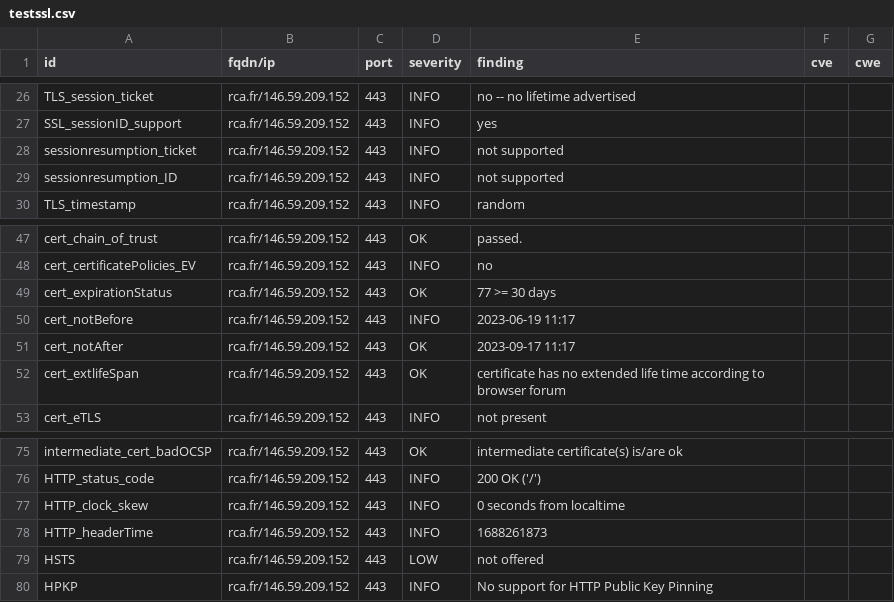
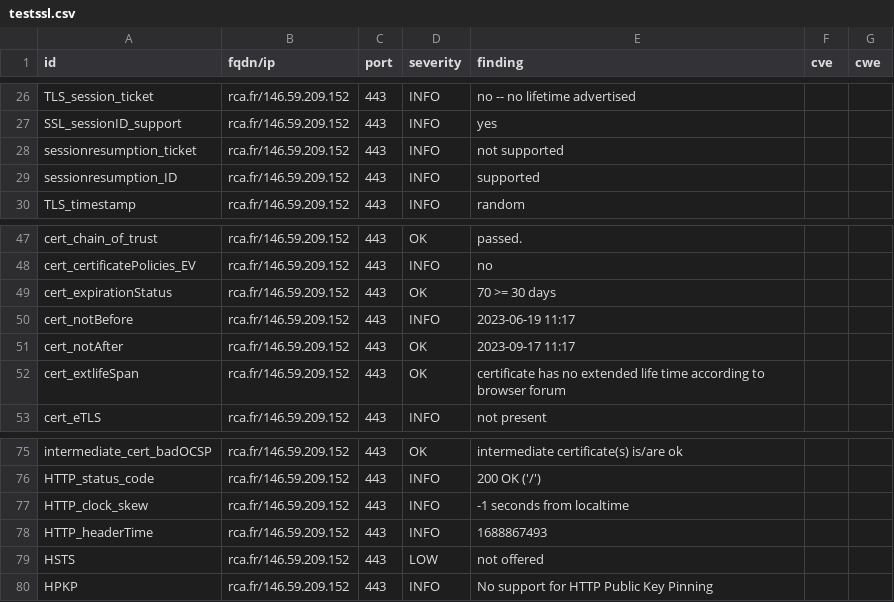
Before and after one commit to arthurzenika/dashlord-rca, a CSV file: results/aHR0cHM6Ly9yY2EuZnI=/testssl.csv, drawn as a sheet; only a part is shown, gaps mark what is left out.

```diff
--- a/results/aHR0cHM6Ly9yY2EuZnI=/testssl.csv
+++ b/results/aHR0cHM6Ly9yY2EuZnI=/testssl.csv
@@ -28,3 +28,3 @@
 "sessionresumption_ticket","rca.fr/146.59.209.152","443","INFO","not supported","",""
-"sessionresumption_ID","rca.fr/146.59.209.152","443","INFO","not supported","",""
+"sessionresumption_ID","rca.fr/146.59.209.152","443","INFO","supported","",""
 "TLS_timestamp","rca.fr/146.59.209.152","443","INFO","random","",""
@@ -48,3 +48,3 @@
 "cert_certificatePolicies_EV","rca.fr/146.59.209.152","443","INFO","no","",""
-"cert_expirationStatus","rca.fr/146.59.209.152","443","OK","77 >= 30 days","",""
+"cert_expirationStatus","rca.fr/146.59.209.152","443","OK","70 >= 30 days","",""
 "cert_notBefore","rca.fr/146.59.209.152","443","INFO","2023-06-19 11:17","",""
@@ -76,4 +76,4 @@
 "HTTP_status_code","rca.fr/146.59.209.152","443","INFO","200 OK ('/')","",""
-"HTTP_clock_skew","rca.fr/146.59.209.152","443","INFO","0 seconds from localtime","",""
-"HTTP_headerTime","rca.fr/146.59.209.152","443","INFO","1688261873","",""
+"HTTP_clock_skew","rca.fr/146.59.209.152","443","INFO","-1 seconds from localtime","",""
+"HTTP_headerTime","rca.fr/146.59.209.152","443","INFO","1688867493","",""
 "HSTS","rca.fr/146.59.209.152","443","LOW","not offered","",""
```
Also changed, not shown: 15 other files.
